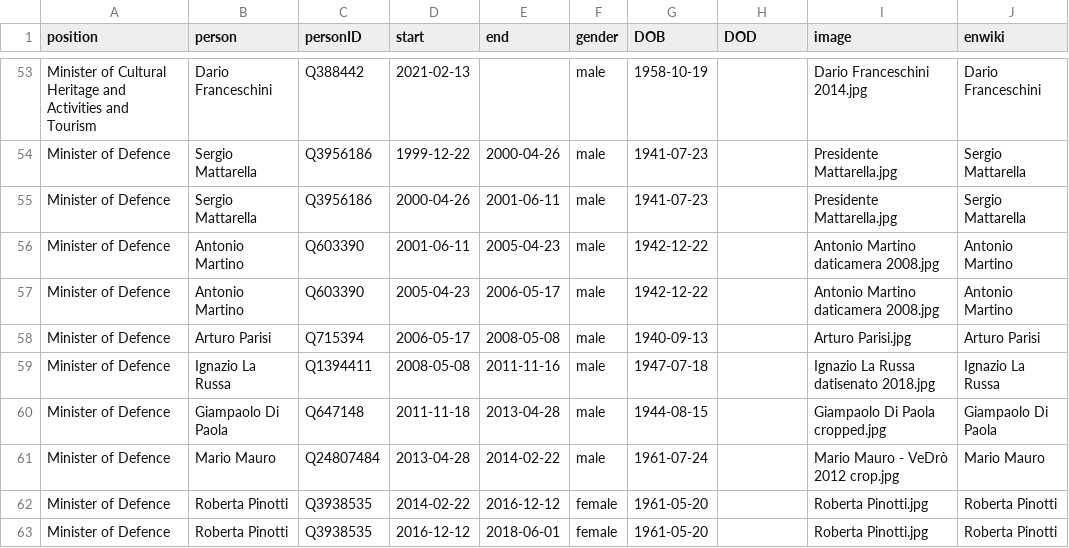
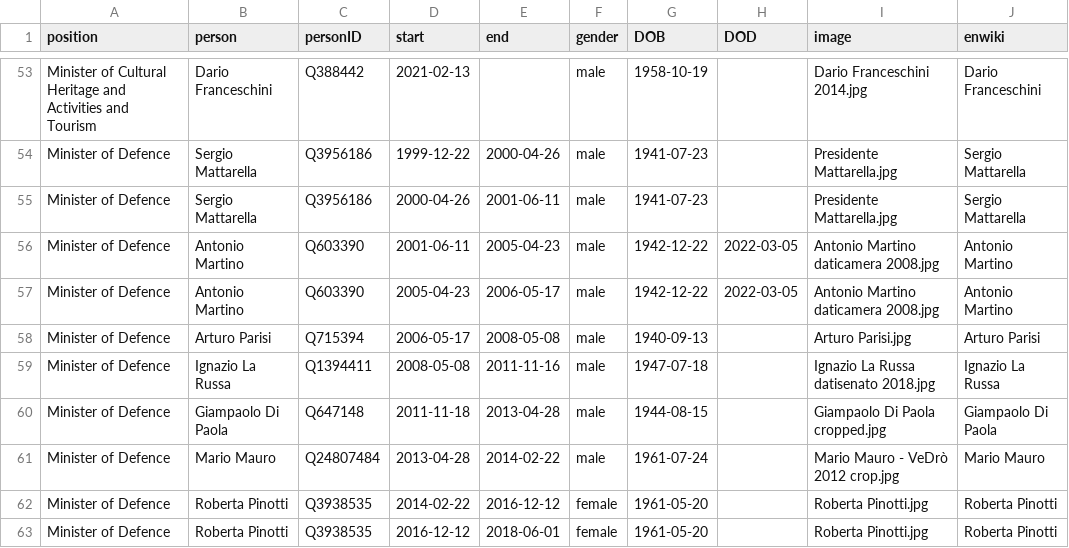
Before and after one commit to every-politician-scrapers/italy-ministers, a CSV file: html/holders21.csv, drawn as a sheet; only a part is shown, gaps mark what is left out.

```diff
--- a/html/holders21.csv
+++ b/html/holders21.csv
@@ -55,4 +55,4 @@ Minister of Defence,Sergio Mattarella,Q3956186,1999-12-22,2000-04-26,male,1941-0
 Minister of Defence,Sergio Mattarella,Q3956186,2000-04-26,2001-06-11,male,1941-07-23,,Presidente Mattarella.jpg,Sergio Mattarella
-Minister of Defence,Antonio Martino,Q603390,2001-06-11,2005-04-23,male,1942-12-22,,Antonio Martino daticamera 2008.jpg,Antonio Martino
-Minister of Defence,Antonio Martino,Q603390,2005-04-23,2006-05-17,male,1942-12-22,,Antonio Martino daticamera 2008.jpg,Antonio Martino
+Minister of Defence,Antonio Martino,Q603390,2001-06-11,2005-04-23,male,1942-12-22,2022-03-05,Antonio Martino daticamera 2008.jpg,Antonio Martino
+Minister of Defence,Antonio Martino,Q603390,2005-04-23,2006-05-17,male,1942-12-22,2022-03-05,Antonio Martino daticamera 2008.jpg,Antonio Martino
 Minister of Defence,Arturo Parisi,Q715394,2006-05-17,2008-05-08,male,1940-09-13,,Arturo Parisi.jpg,Arturo Parisi
```
Also changed, not shown: html/legislators.csv.
